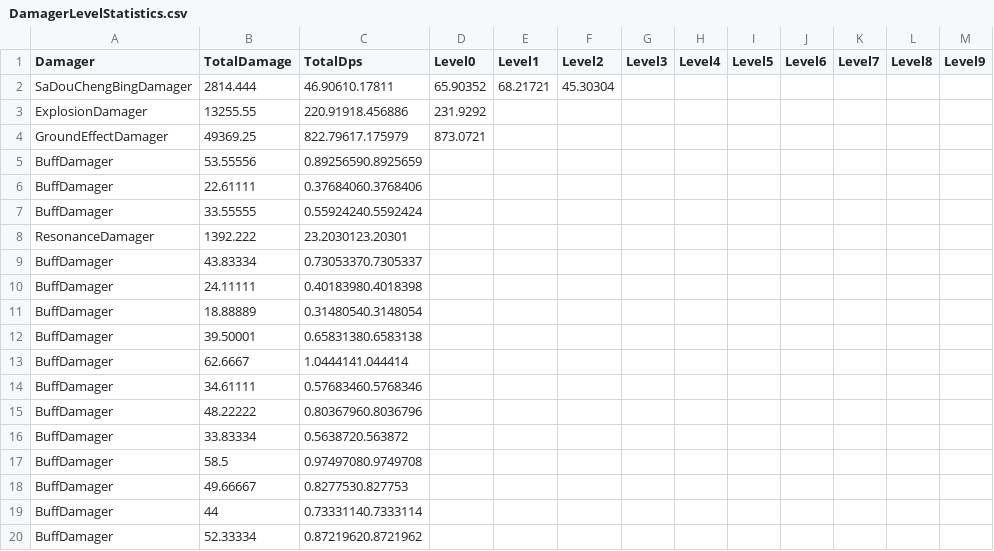
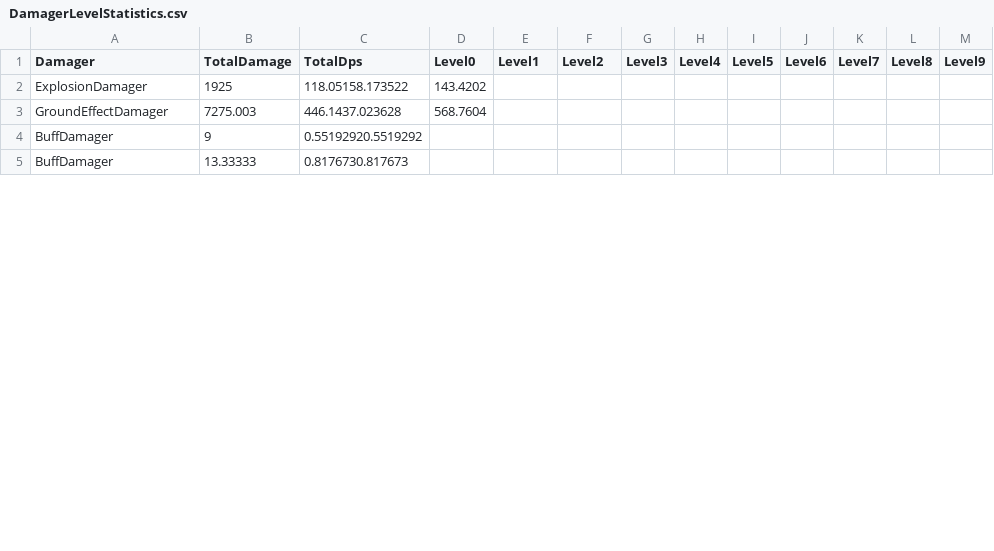
Before and after one commit to BowenJXD/Code-Tao2097, a CSV file: CodeTao2097/Assets/Resources/DamageStatistics/DamagerLevelStatistics.csv, drawn as a sheet; only a part is shown; the diff covers the shown part only.

```diff
--- a/CodeTao2097/Assets/Resources/DamageStatistics/DamagerLevelStatistics.csv
+++ b/CodeTao2097/Assets/Resources/DamageStatistics/DamagerLevelStatistics.csv
@@ -1,20 +1,5 @@
 Damager,TotalDamage,TotalDps,Level0,Level1,Level2,Level3,Level4,Level5,Level6,Level7,Level8,Level9
-SaDouChengBingDamager,2814.444,46.90610.17811,65.90352,68.21721,45.30304,
-ExplosionDamager,13255.55,220.91918.456886,231.9292,
-GroundEffectDamager,49369.25,822.79617.175979,873.0721,
-BuffDamager,53.55556,0.89256590.8925659,
-BuffDamager,22.61111,0.37684060.3768406,
-BuffDamager,33.55555,0.55924240.5592424,
-ResonanceDamager,1392.222,23.2030123.20301,
-BuffDamager,43.83334,0.73053370.7305337,
-BuffDamager,24.11111,0.40183980.4018398,
-BuffDamager,18.88889,0.31480540.3148054,
-BuffDamager,39.50001,0.65831380.6583138,
-BuffDamager,62.6667,1.0444141.044414,
-BuffDamager,34.61111,0.57683460.5768346,
-BuffDamager,48.22222,0.80367960.8036796,
-BuffDamager,33.83334,0.5638720.563872,
-BuffDamager,58.5,0.97497080.9749708,
-BuffDamager,49.66667,0.8277530.827753,
-BuffDamager,44,0.73331140.7333114,
-BuffDamager,52.33334,0.87219620.8721962,
+ExplosionDamager,1925,118.05158.173522,143.4202,
+GroundEffectDamager,7275.003,446.1437.023628,568.7604,
+BuffDamager,9,0.55192920.5519292,
+BuffDamager,13.33333,0.8176730.817673,
```
Also changed, not shown: 2 added rows, 26 removed rows and 23 edited cells elsewhere in this file, CodeTao2097/Assets/Resources/DamageStatistics/DamagerPlayerLevelStatistics.csv, 27 other files.
